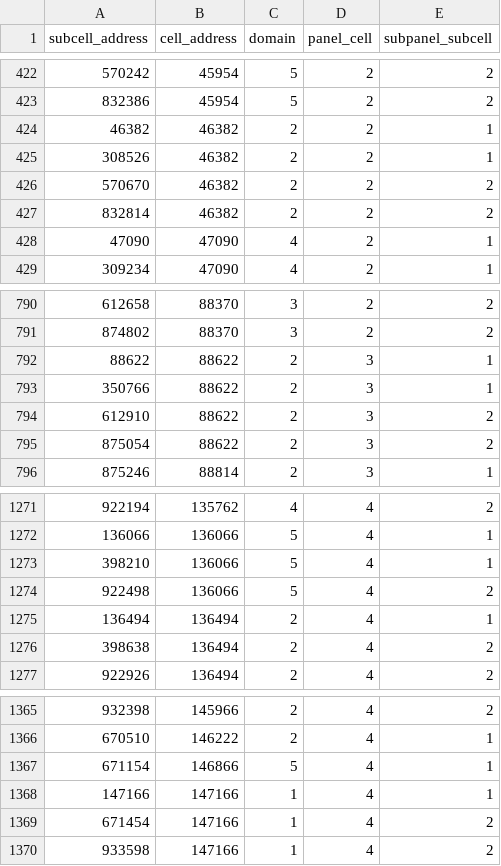
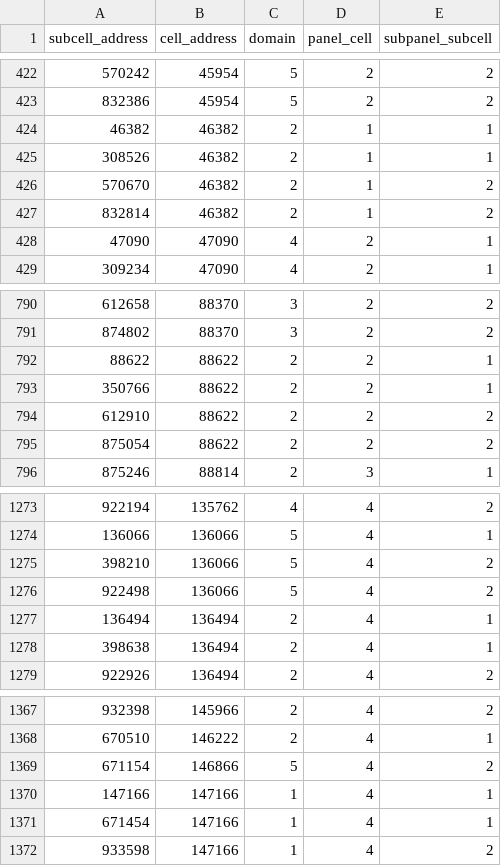
Before and after one commit to inbo/n2khab-lsvi-mapping-pas, a TSV file: data/text/results/subcells_sacsubset_subpanel.tsv, drawn as a sheet; only a part is shown, gaps mark what is left out; the diff covers the shown part only.

Commit message:
Take control of method to subset cells by domains *
Before, sometimes a few parts of polygons were still missed; I'm
not sure how the .[] extraction exactly works though, but now it's
avoided.

```diff
--- a/data/text/results/subcells_sacsubset_subpanel.tsv
+++ b/data/text/results/subcells_sacsubset_subpanel.tsv
@@ -423,6 +423,6 @@ subcell_address	cell_address	domain	panel_cell	subpanel_subcell
 832386	45954	5	2	2
-46382	46382	2	2	1
-308526	46382	2	2	1
-570670	46382	2	2	2
-832814	46382	2	2	2
+46382	46382	2	1	1
+308526	46382	2	1	1
+570670	46382	2	1	2
+832814	46382	2	1	2
 47090	47090	4	2	1
@@ -791,6 +791,6 @@ subcell_address	cell_address	domain	panel_cell	subpanel_subcell
 874802	88370	3	2	2
-88622	88622	2	3	1
-350766	88622	2	3	1
-612910	88622	2	3	2
-875054	88622	2	3	2
+88622	88622	2	2	1
+350766	88622	2	2	1
+612910	88622	2	2	2
+875054	88622	2	2	2
 875246	88814	2	3	1
@@ -1272,6 +1274,6 @@ subcell_address	cell_address	domain	panel_cell	subpanel_subcell
 136066	136066	5	4	1
-398210	136066	5	4	1
+398210	136066	5	4	2
 922498	136066	5	4	2
 136494	136494	2	4	1
-398638	136494	2	4	2
+398638	136494	2	4	1
 922926	136494	2	4	2
@@ -1366,5 +1368,5 @@ subcell_address	cell_address	domain	panel_cell	subpanel_subcell
 670510	146222	2	4	1
-671154	146866	5	4	1
+671154	146866	5	4	2
 147166	147166	1	4	1
-671454	147166	1	4	2
+671454	147166	1	4	1
 933598	147166	1	4	2
```
Also changed, not shown: 2 added rows and 52 edited cells elsewhere in this file, 2 other files.
